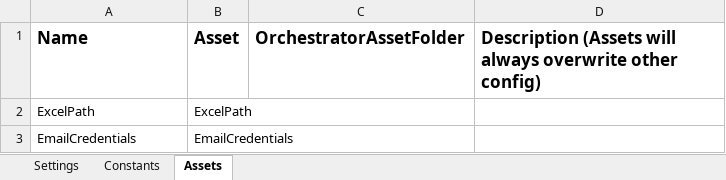
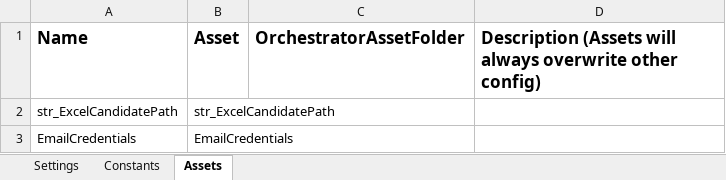
Before and after one commit to FreddieMwau/OnboardingEmailHandler, an Excel workbook: Data/Config.xlsx, sheet Assets, drawn as a sheet; values as stored, in another font and other column widths than the file's, no borders; removed rows and columns are numbered as before the commit, all else as after; the diff names each change by its address in the sheet, - before the commit and + after, or states it on an @@ line.

```diff
--- a/Data/Config.xlsx (sheet Assets)
+++ b/Data/Config.xlsx (sheet Assets)
-row 2: ExcelPath | ExcelPath
+row 2: str_ExcelCandidatePath | str_ExcelCandidatePath
```
Also changed, not shown: sheet Constants, sheet Settings, 9 other files.
